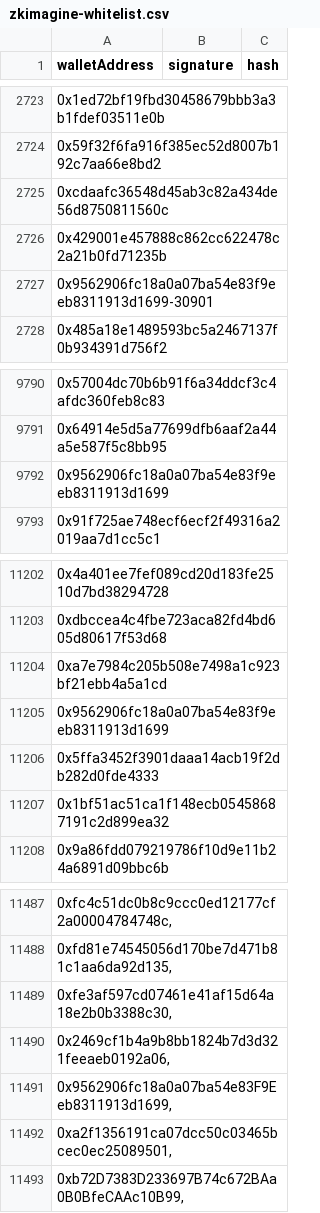
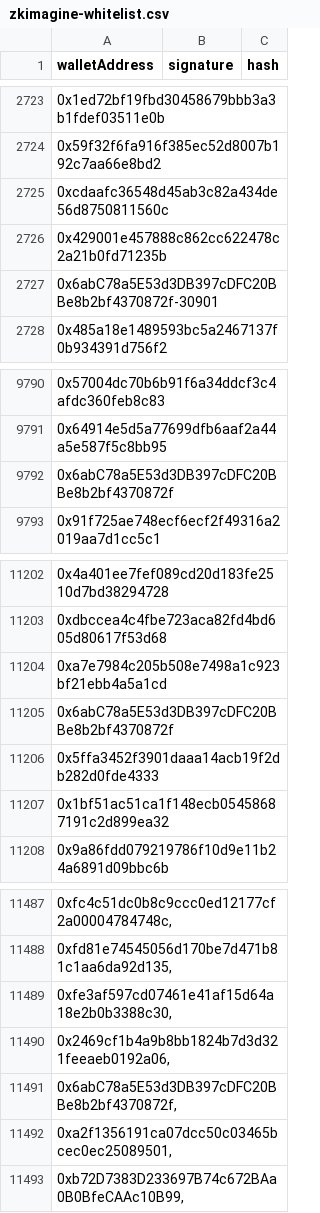
Before and after one commit to heurist-network/zkImagine-NFT, a CSV file: scripts/generateSignatures/zkimagine-whitelist.csv, drawn as a sheet; only a part is shown, gaps mark what is left out; the diff covers the shown part only.

Commit message:
update whitelist

```diff
--- a/scripts/generateSignatures/zkimagine-whitelist.csv
+++ b/scripts/generateSignatures/zkimagine-whitelist.csv
@@ -2726,3 +2726,3 @@ walletAddress,signature,hash
 0x429001e457888c862cc622478c2a21b0fd71235b,,
-0x9562906fc18a0a07ba54e83f9eeb8311913d1699-30901,,
+0x6abC78a5E53d3DB397cDFC20BBe8b2bf4370872f-30901,,
 0x485a18e1489593bc5a2467137f0b934391d756f2,,
@@ -9791,3 +9791,3 @@ walletAddress,signature,hash
 0x64914e5d5a77699dfb6aaf2a44a5e587f5c8bb95,,
-0x9562906fc18a0a07ba54e83f9eeb8311913d1699,,
+0x6abC78a5E53d3DB397cDFC20BBe8b2bf4370872f,,
 0x91f725ae748ecf6ecf2f49316a2019aa7d1cc5c1,,
@@ -11204,3 +11204,3 @@ walletAddress,signature,hash
 0xa7e7984c205b508e7498a1c923bf21ebb4a5a1cd,,
-0x9562906fc18a0a07ba54e83f9eeb8311913d1699,,
+0x6abC78a5E53d3DB397cDFC20BBe8b2bf4370872f,,
 0x5ffa3452f3901daaa14acb19f2db282d0fde4333,,
@@ -11490,3 +11490,3 @@ walletAddress,signature,hash
 "0x2469cf1b4a9b8bb1824b7d3d321feeaeb0192a06,",,
-"0x9562906fc18a0a07ba54e83F9Eeb8311913d1699,",,
+"0x6abC78a5E53d3DB397cDFC20BBe8b2bf4370872f,",,
 "0xa2f1356191ca07dcc50c03465bcec0ec25089501,",,
```
Also changed, not shown: 83 added rows and 1 edited cell elsewhere in this file, 1 other file.
